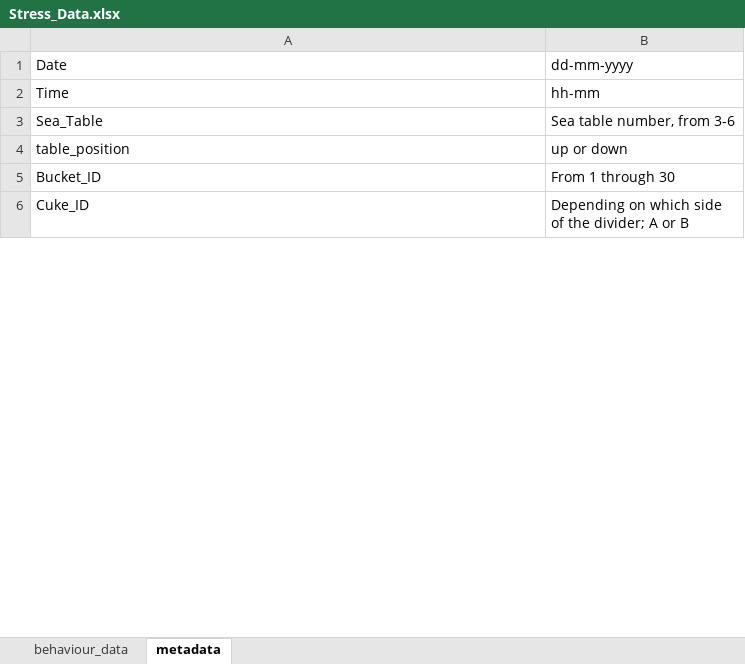
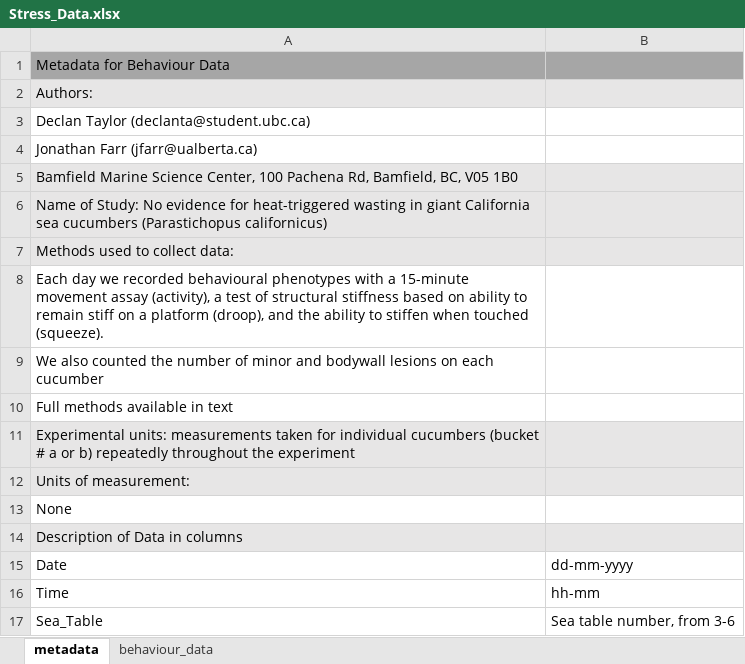
Before and after one commit to declan-taylor/sea_cucumber_wasting, an Excel workbook: raw_data/Stress_Data.xlsx, sheet metadata, drawn as a sheet; only a part is shown; the shorter side is filled out with more unchanged rows; values as stored, in another font and other column widths than the file's, no borders; the diff covers the shown part only; the diff names each change by its address in the sheet, - before the commit and + after, or states it on an @@ line.

```diff
--- a/raw_data/Stress_Data.xlsx (sheet metadata)
+++ b/raw_data/Stress_Data.xlsx (sheet metadata)
@@ sheet tab order changed: metadata | behaviour_data @@
+row 1: Metadata for Behaviour Data
+row 2: Authors:
+row 3: Declan Taylor (declanta@student.ubc.ca)
+row 4: Jonathan Farr (jfarr@ualberta.ca)
+row 5: Bamfield Marine Science Center, 100 Pachena Rd, Bamfield, BC, V05 1B0
+row 6: Name of Study: No evidence for heat-triggered wasting in giant California sea cucumbers (Parastichopus californicus)
+row 7: Methods used to collect data:
+row 8: Each day we recorded behavioural phenotypes with a 15-minute movement assay (activity), a test of structural stiffness based on ability to remain stiff on a platform (droop), and the ability to stiffen when touched (squeeze).
+row 9: We also counted the number of minor and bodywall lesions on each cucumber
+row 10: Full methods available in text
+row 11: Experimental units: measurements taken for individual cucumbers (bucket # a or b) repeatedly throughout the experiment
+row 12: Units of measurement:
+row 13: None
+row 14: Description of Data in columns
```
Also changed, not shown: 9 added rows and 3 edited cells elsewhere in this sheet, raw_data/Cuke_size.xlsx, raw_data/Daily_Cuke_Log.xlsx.
